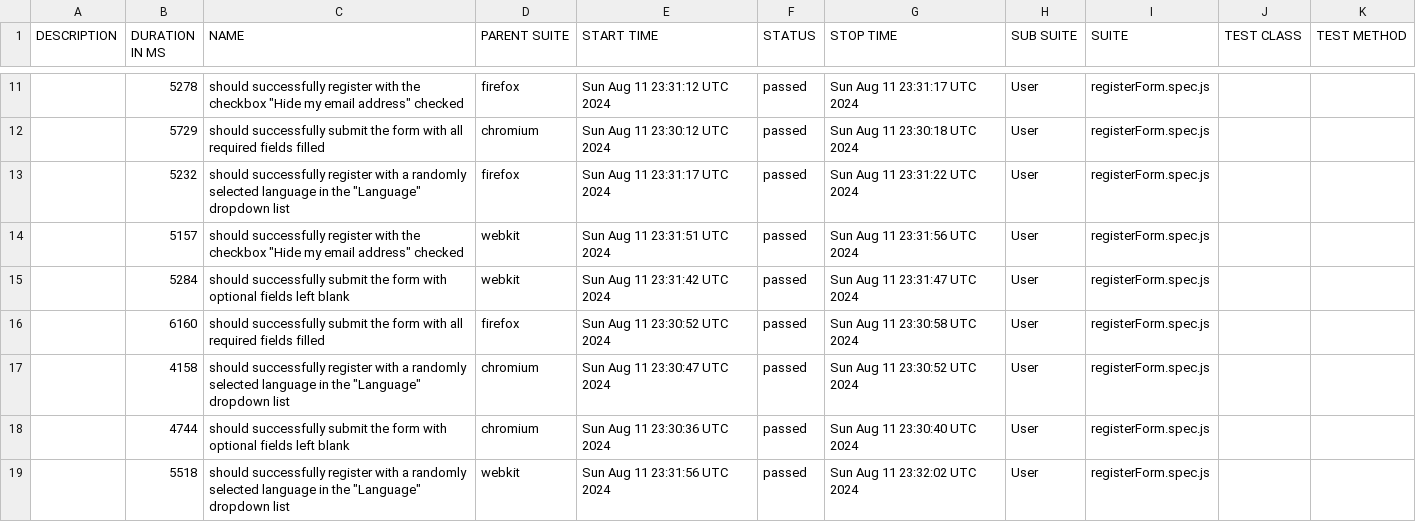
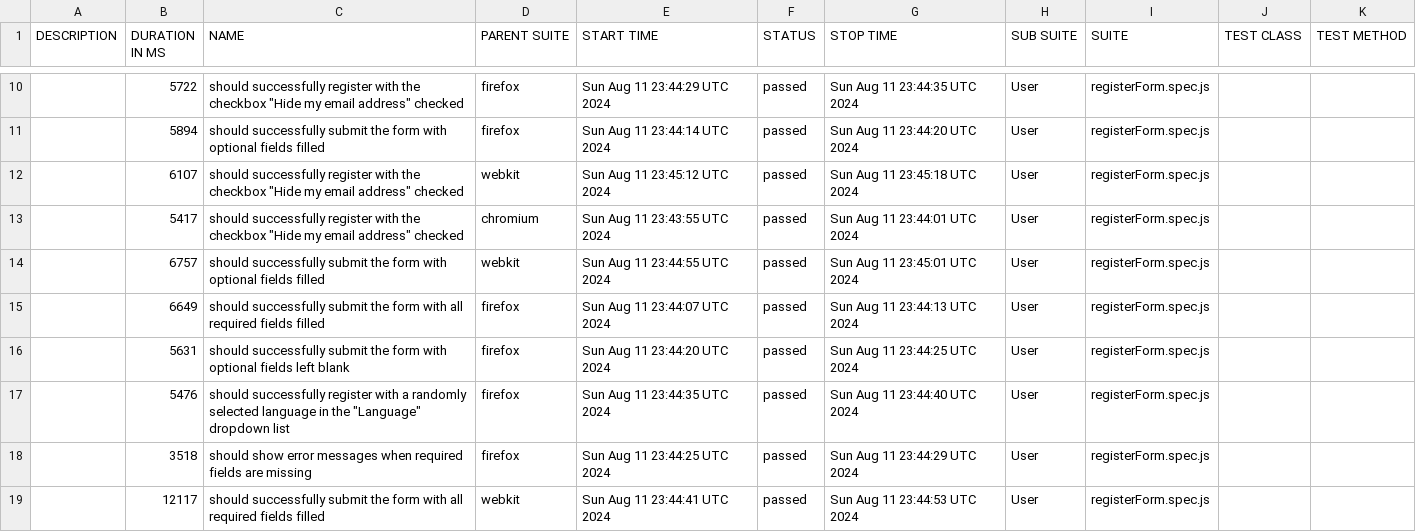
Before and after one commit to Oleg-Lukanov/Playwright, a CSV file: data/suites.csv, drawn as a sheet; only a part is shown, gaps mark what is left out; the diff covers the shown part only.

```diff
--- a/data/suites.csv
+++ b/data/suites.csv
@@ -11,9 +10,10 @@
-"","5278","should successfully register with the checkbox ""Hide my email address"" checked","firefox","Sun Aug 11 23:31:12 UTC 2024","passed","Sun Aug 11 23:31:17 UTC 2024","User","registerForm.spec.js","",""
-"","5729","should successfully submit the form with all required fields filled","chromium","Sun Aug 11 23:30:12 UTC 2024","passed","Sun Aug 11 23:30:18 UTC 2024","User","registerForm.spec.js","",""
-"","5232","should successfully register with a randomly selected language in the ""Language"" dropdown list","firefox","Sun Aug 11 23:31:17 UTC 2024","passed","Sun Aug 11 23:31:22 UTC 2024","User","registerForm.spec.js","",""
-"","5157","should successfully register with the checkbox ""Hide my email address"" checked","webkit","Sun Aug 11 23:31:51 UTC 2024","passed","Sun Aug 11 23:31:56 UTC 2024","User","registerForm.spec.js","",""
-"","5284","should successfully submit the form with optional fields left blank","webkit","Sun Aug 11 23:31:42 UTC 2024","passed","Sun Aug 11 23:31:47 UTC 2024","User","registerForm.spec.js","",""
-"","6160","should successfully submit the form with all required fields filled","firefox","Sun Aug 11 23:30:52 UTC 2024","passed","Sun Aug 11 23:30:58 UTC 2024","User","registerForm.spec.js","",""
-"","4158","should successfully register with a randomly selected language in the ""Language"" dropdown list","chromium","Sun Aug 11 23:30:47 UTC 2024","passed","Sun Aug 11 23:30:52 UTC 2024","User","registerForm.spec.js","",""
-"","4744","should successfully submit the form with optional fields left blank","chromium","Sun Aug 11 23:30:36 UTC 2024","passed","Sun Aug 11 23:30:40 UTC 2024","User","registerForm.spec.js","",""
-"","5518","should successfully register with a randomly selected language in the ""Language"" dropdown list","webkit","Sun Aug 11 23:31:56 UTC 2024","passed","Sun Aug 11 23:32:02 UTC 2024","User","registerForm.spec.js","",""
+"","5722","should successfully register with the checkbox ""Hide my email address"" checked","firefox","Sun Aug 11 23:44:29 UTC 2024","passed","Sun Aug 11 23:44:35 UTC 2024","User","registerForm.spec.js","",""
+"","5894","should successfully submit the form with optional fields filled","firefox","Sun Aug 11 23:44:14 UTC 2024","passed","Sun Aug 11 23:44:20 UTC 2024","User","registerForm.spec.js","",""
+"","6107","should successfully register with the checkbox ""Hide my email address"" checked","webkit","Sun Aug 11 23:45:12 UTC 2024","passed","Sun Aug 11 23:45:18 UTC 2024","User","registerForm.spec.js","",""
+"","5417","should successfully register with the checkbox ""Hide my email address"" checked","chromium","Sun Aug 11 23:43:55 UTC 2024","passed","Sun Aug 11 23:44:01 UTC 2024","User","registerForm.spec.js","",""
+"","6757","should successfully submit the form with optional fields filled","webkit","Sun Aug 11 23:44:55 UTC 2024","passed","Sun Aug 11 23:45:01 UTC 2024","User","registerForm.spec.js","",""
+"","6649","should successfully submit the form with all required fields filled","firefox","Sun Aug 11 23:44:07 UTC 2024","passed","Sun Aug 11 23:44:13 UTC 2024","User","registerForm.spec.js","",""
+"","5631","should successfully submit the form with optional fields left blank","firefox","Sun Aug 11 23:44:20 UTC 2024","passed","Sun Aug 11 23:44:25 UTC 2024","User","registerForm.spec.js","",""
+"","5476","should successfully register with a randomly selected language in the ""Language"" dropdown list","firefox","Sun Aug 11 23:44:35 UTC 2024","passed","Sun Aug 11 23:44:40 UTC 2024","User","registerForm.spec.js","",""
+"","3518","should show error messages when required fields are missing","firefox","Sun Aug 11 23:44:25 UTC 2024","passed","Sun Aug 11 23:44:29 UTC 2024","User","registerForm.spec.js","",""
+"","12117","should successfully submit the form with all required fields filled","webkit","Sun Aug 11 23:44:41 UTC 2024","passed","Sun Aug 11 23:44:53 UTC 2024","User","registerForm.spec.js","",""
```
Also changed, not shown: 1 added row, 2 removed rows and 28 edited cells elsewhere in this file, 54 other files.
